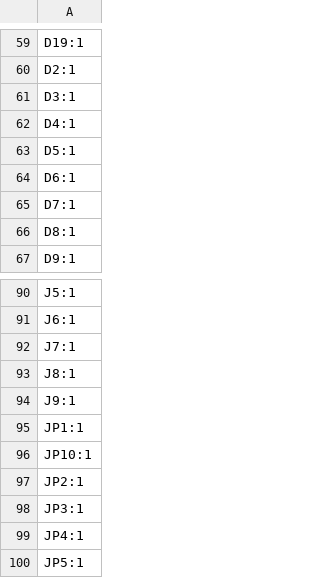
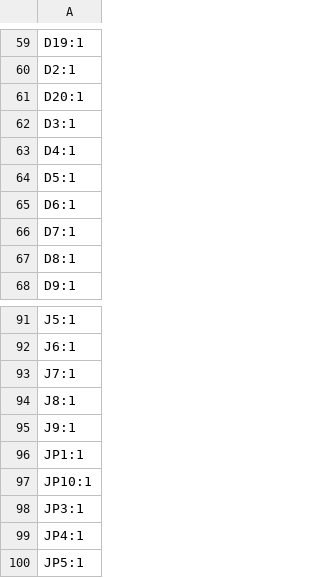
Before and after one commit to Galacs/valrob-carte-alim-cdf-1, a CSV file: production/designators.csv, drawn as a sheet; only a part is shown, gaps mark what is left out.

```diff
--- a/production/designators.csv
+++ b/production/designators.csv
@@ -60,2 +60,3 @@ D19:1
 D2:1
+D20:1
 D3:1
@@ -96,3 +97,2 @@ JP1:1
 JP10:1
-JP2:1
 JP3:1
```
Also changed, not shown: production/bom.csv, production/positions.csv, 2 other files.
